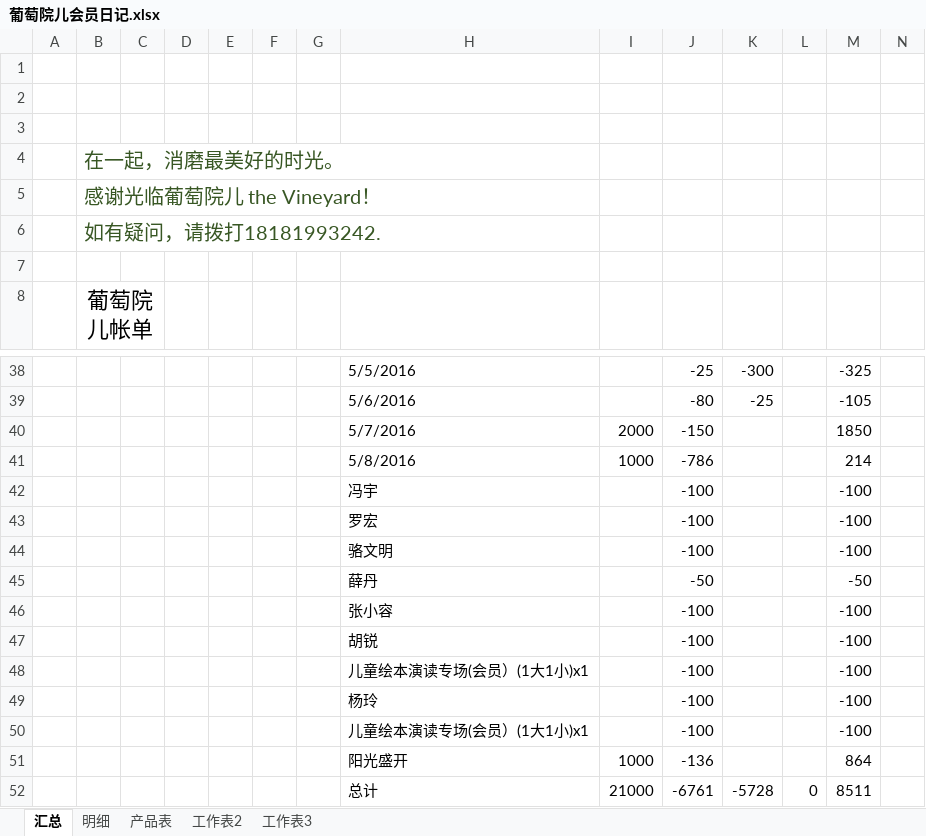
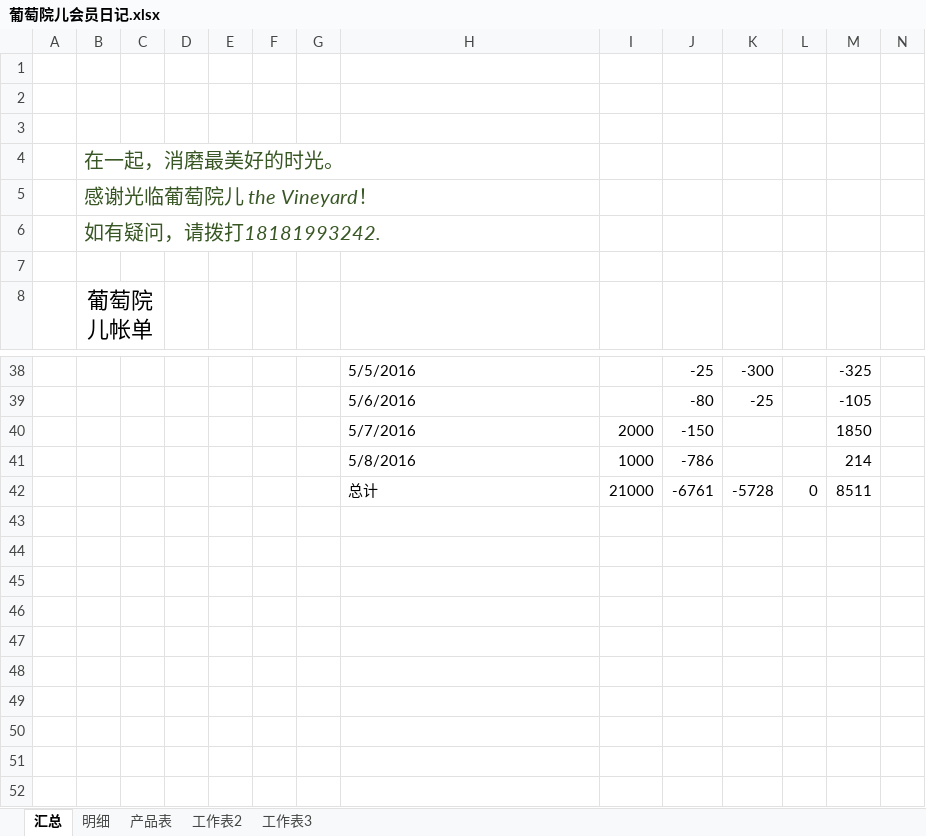
Before and after one commit to hanyong37/ptye, an Excel workbook: 文档/葡萄院儿会员日记.xlsx, sheet 汇总, drawn as a sheet; only a part is shown, gaps mark what is left out; values as stored, in another font and other column widths than the file's, no borders; rows hold the shown columns only; the diff names each change by its address in the sheet, - before the commit and + after, or states it on an @@ line.

Commit message:
from windows

```diff
--- a/文档/葡萄院儿会员日记.xlsx (sheet 汇总)
+++ b/文档/葡萄院儿会员日记.xlsx (sheet 汇总)
-B4:B6 italic: off
+B4:B6 italic: on
-row 42:  |  |  |  |  |  |  | 冯宇 |  | -100 |  |  | -100
-row 43:  |  |  |  |  |  |  | 罗宏 |  | -100 |  |  | -100
-row 44:  |  |  |  |  |  |  | 骆文明 |  | -100 |  |  | -100
-row 45:  |  |  |  |  |  |  | 薛丹 |  | -50 |  |  | -50
-row 46:  |  |  |  |  |  |  | 张小容 |  | -100 |  |  | -100
-row 47:  |  |  |  |  |  |  | 胡锐 |  | -100 |  |  | -100
-row 48:  |  |  |  |  |  |  | 儿童绘本演读专场(会员）(1大1小)x1 |  | -100 |  |  | -100
-row 49:  |  |  |  |  |  |  | 杨玲 |  | -100 |  |  | -100
-row 50:  |  |  |  |  |  |  | 儿童绘本演读专场(会员）(1大1小)x1 |  | -100 |  |  | -100
-row 51:  |  |  |  |  |  |  | 阳光盛开 | 1000 | -136 |  |  | 864
```
